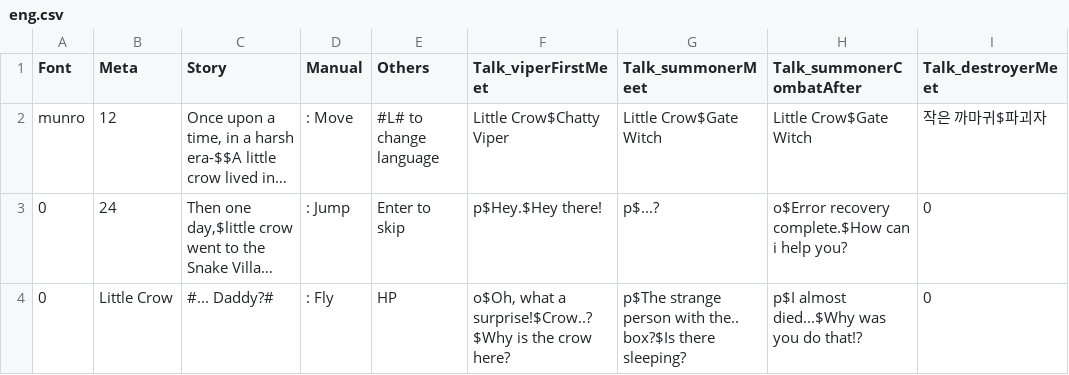
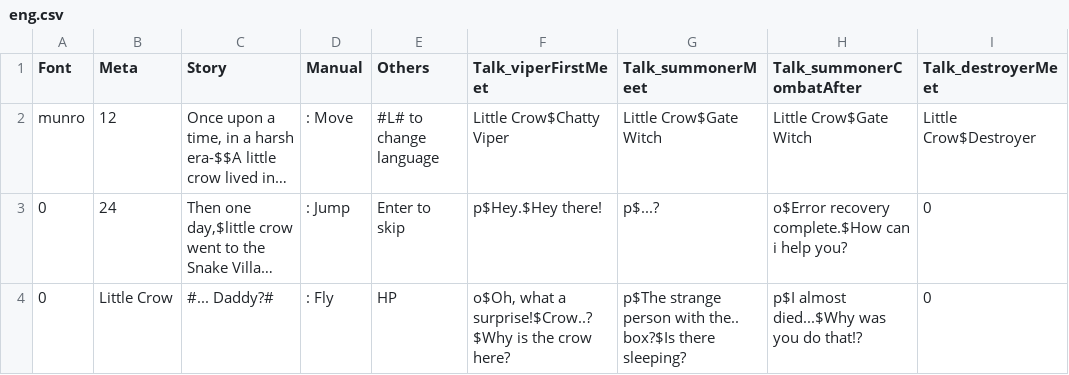
Before and after one commit to PrintedLove/CrowTale, a CSV file: Assets/StreamingAssets/Languages/eng.csv, drawn as a sheet; only a part is shown; long unchanged cells end in …; the diff names each change by its address in the sheet, - before the commit and + after, or states it on an @@ line.

Commit message:
some change in gameManager, font, story

```diff
--- a/Assets/StreamingAssets/Languages/eng.csv
+++ b/Assets/StreamingAssets/Languages/eng.csv
-I2 (Talk_destroyerMeet): 작은 까마귀$파괴자
+I2 (Talk_destroyerMeet): Little Crow$Destroyer
```
Also changed, not shown: 11 other files.
